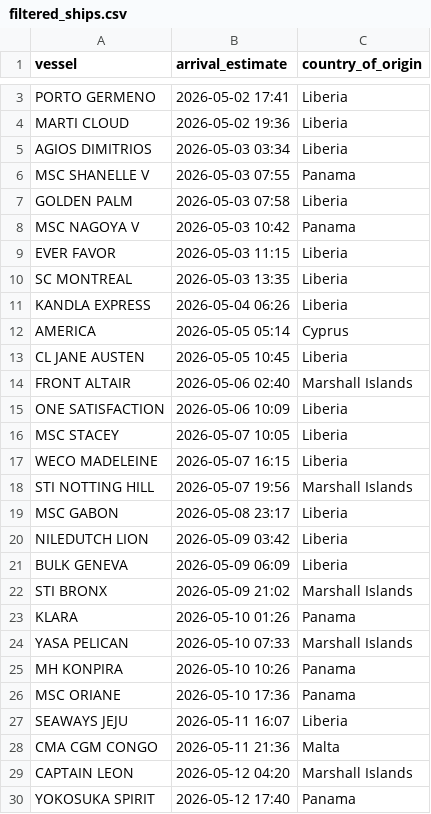
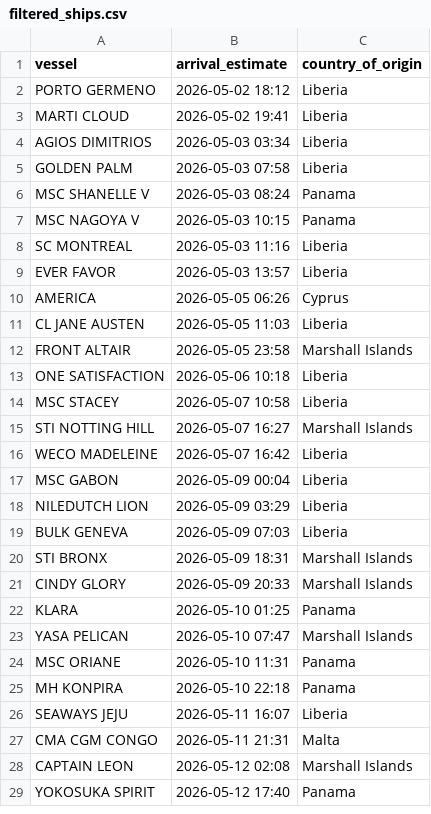
Before and after one commit to natalierjonas/FOC_NYC, a CSV file: filtered_ships.csv, drawn as a sheet; only a part is shown, gaps mark what is left out; removed rows and columns are numbered as before the commit, all else as after; the diff covers the shown part only; the diff names each change by its address in the sheet, - before the commit and + after, or states it on an @@ line.

```diff
--- a/filtered_ships.csv
+++ b/filtered_ships.csv
-B2 (arrival_estimate): 2026-05-02 17:41
+B2 (arrival_estimate): 2026-05-02 18:12
-B3 (arrival_estimate): 2026-05-02 19:36
+B3 (arrival_estimate): 2026-05-02 19:41
-row 6: MSC SHANELLE V | 2026-05-03 07:55 | Panama
+row 6: MSC SHANELLE V | 2026-05-03 08:24 | Panama
-B7 (arrival_estimate): 2026-05-03 10:42
+B7 (arrival_estimate): 2026-05-03 10:15
+row 8: SC MONTREAL | 2026-05-03 11:16 | Liberia
-B9 (arrival_estimate): 2026-05-03 11:15
+B9 (arrival_estimate): 2026-05-03 13:57
-row 10: SC MONTREAL | 2026-05-03 13:35 | Liberia
-row 11: KANDLA EXPRESS | 2026-05-04 06:26 | Liberia
-B10 (arrival_estimate): 2026-05-05 05:14
+B10 (arrival_estimate): 2026-05-05 06:26
-B11 (arrival_estimate): 2026-05-05 10:45
+B11 (arrival_estimate): 2026-05-05 11:03
-B12 (arrival_estimate): 2026-05-06 02:40
+B12 (arrival_estimate): 2026-05-05 23:58
-B13 (arrival_estimate): 2026-05-06 10:09
+B13 (arrival_estimate): 2026-05-06 10:18
-B14 (arrival_estimate): 2026-05-07 10:05
+B14 (arrival_estimate): 2026-05-07 10:58
-row 17: WECO MADELEINE | 2026-05-07 16:15 | Liberia
-B15 (arrival_estimate): 2026-05-07 19:56
+B15 (arrival_estimate): 2026-05-07 16:27
+row 16: WECO MADELEINE | 2026-05-07 16:42 | Liberia
-B17 (arrival_estimate): 2026-05-08 23:17
+B17 (arrival_estimate): 2026-05-09 00:04
-B18 (arrival_estimate): 2026-05-09 03:42
+B18 (arrival_estimate): 2026-05-09 03:29
-B19 (arrival_estimate): 2026-05-09 06:09
+B19 (arrival_estimate): 2026-05-09 07:03
-B20 (arrival_estimate): 2026-05-09 21:02
+B20 (arrival_estimate): 2026-05-09 18:31
+row 21: CINDY GLORY | 2026-05-09 20:33 | Marshall Islands
-B22 (arrival_estimate): 2026-05-10 01:26
+B22 (arrival_estimate): 2026-05-10 01:25
-B23 (arrival_estimate): 2026-05-10 07:33
+B23 (arrival_estimate): 2026-05-10 07:47
-row 25: MH KONPIRA | 2026-05-10 10:26 | Panama
-B24 (arrival_estimate): 2026-05-10 17:36
+B24 (arrival_estimate): 2026-05-10 11:31
+row 25: MH KONPIRA | 2026-05-10 22:18 | Panama
-B27 (arrival_estimate): 2026-05-11 21:36
+B27 (arrival_estimate): 2026-05-11 21:31
-B28 (arrival_estimate): 2026-05-12 04:20
+B28 (arrival_estimate): 2026-05-12 02:08
```
Also changed, not shown: 1 removed row elsewhere in this file, ships_estimates_fixed.csv.
